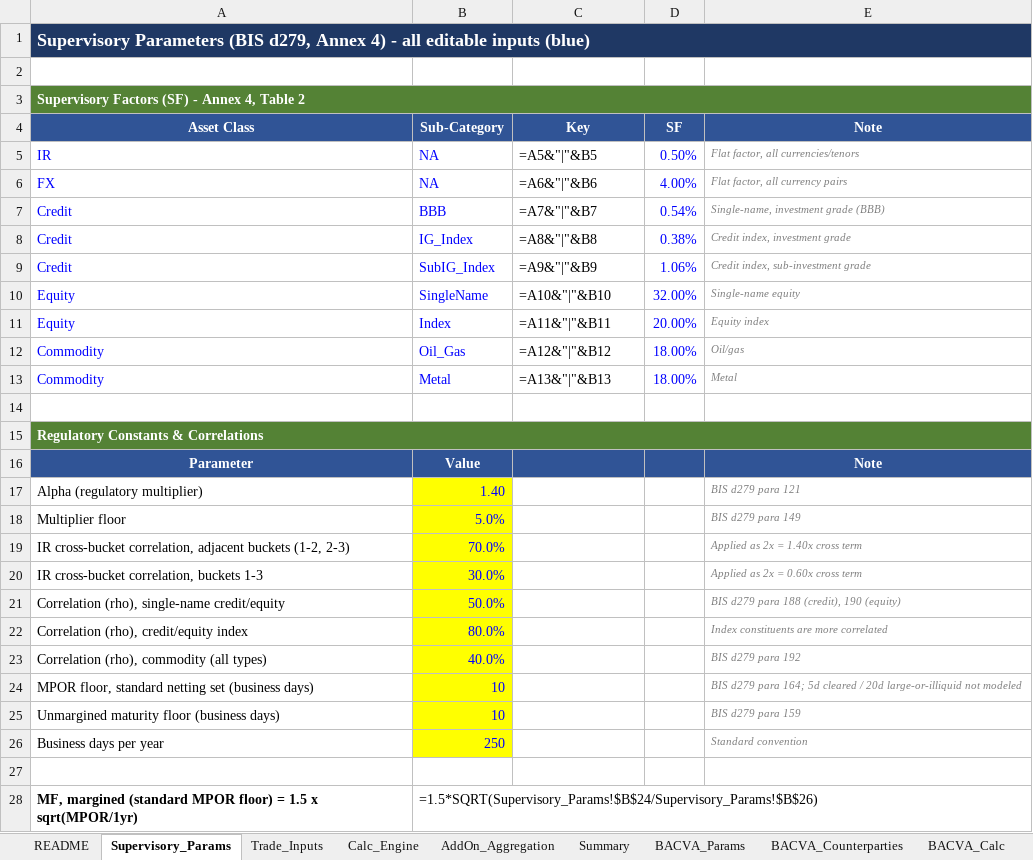
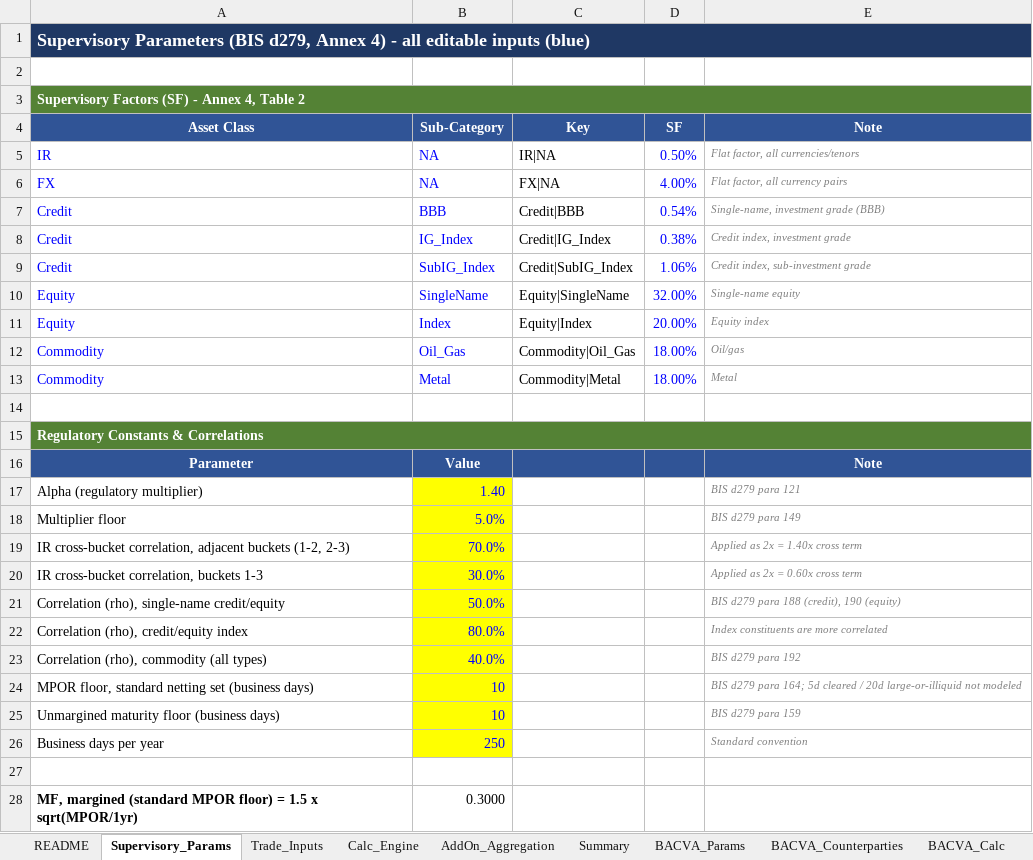
Before and after one commit to DarkKnight6499/sa-ccr-engine, an Excel workbook: excel/SACCR_EAD_Calculator.xlsx, sheet Supervisory_Params, drawn as a sheet; values as stored, in another font and other column widths than the file's, no borders; formulas without a stored value are shown as written; the diff names each change by its address in the sheet, - before the commit and + after, or states it on an @@ line.

```diff
--- a/excel/SACCR_EAD_Calculator.xlsx (sheet Supervisory_Params)
+++ b/excel/SACCR_EAD_Calculator.xlsx (sheet Supervisory_Params)
-C5 (Key): =A5&"|"&B5
+C5 (Key): IR|NA
-C6 (Key): =A6&"|"&B6
+C6 (Key): FX|NA
-C7 (Key): =A7&"|"&B7
+C7 (Key): Credit|BBB
-C8 (Key): =A8&"|"&B8
+C8 (Key): Credit|IG_Index
-C9 (Key): =A9&"|"&B9
+C9 (Key): Credit|SubIG_Index
-C10 (Key): =A10&"|"&B10
+C10 (Key): Equity|SingleName
-C11 (Key): =A11&"|"&B11
+C11 (Key): Equity|Index
-C12 (Key): =A12&"|"&B12
+C12 (Key): Commodity|Oil_Gas
-C13 (Key): =A13&"|"&B13
+C13 (Key): Commodity|Metal
-B28 (Sub-Category): =1.5*SQRT(Supervisory_Params!$B$24/Supervisory_Params!$B$26)
+B28 (Sub-Category): 0.3000
```
Also changed, not shown: sheet Calc_Engine, sheet AddOn_Aggregation, sheet BACVA_Calc, sheet BACVA_Params, sheet Summary, sheet BACVA_Summary.
